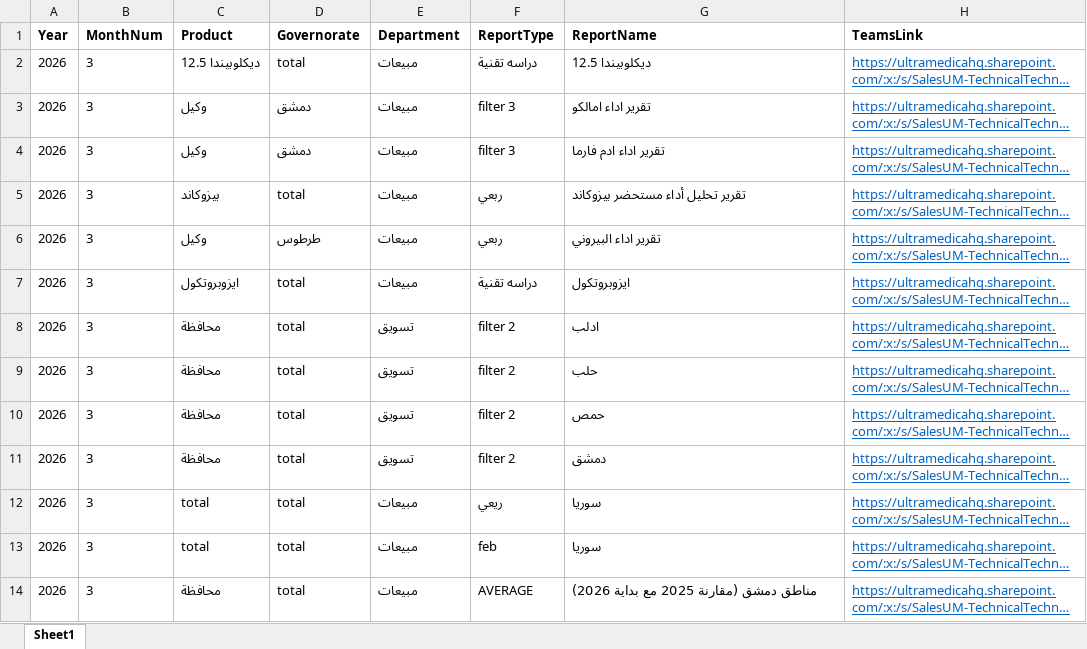
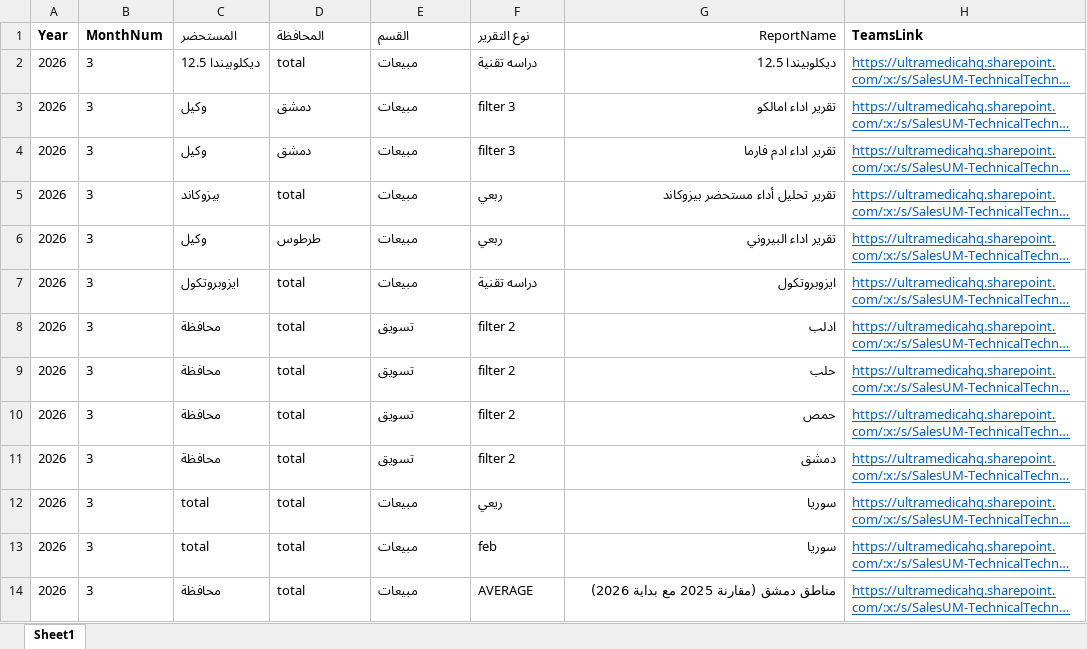
Before and after one commit to ana52krea-bot/sales.tech.id, an Excel workbook: reports.xlsx, sheet Sheet1, drawn as a sheet; only a part is shown; long unchanged cells end in …; values as stored, in another font and other column widths than the file's, no borders; the diff covers the shown part only; the diff names each change by its address in the sheet, - before the commit and + after, or states it on an @@ line.

Commit message:
Add files via upload

```diff
--- a/reports.xlsx (sheet Sheet1)
+++ b/reports.xlsx (sheet Sheet1)
-C1: Product
+C1: المستحضر
-D1: Governorate
+D1: المحافظة
-E1: Department
+E1: القسم
-F1: ReportType
+F1: نوع التقرير
-G1:G14 alignment: left
+G1:G14 alignment: right
-G1 bold: on
+G1 bold: off
```
Also changed, not shown: 20 added rows and cell formats elsewhere in this sheet.
